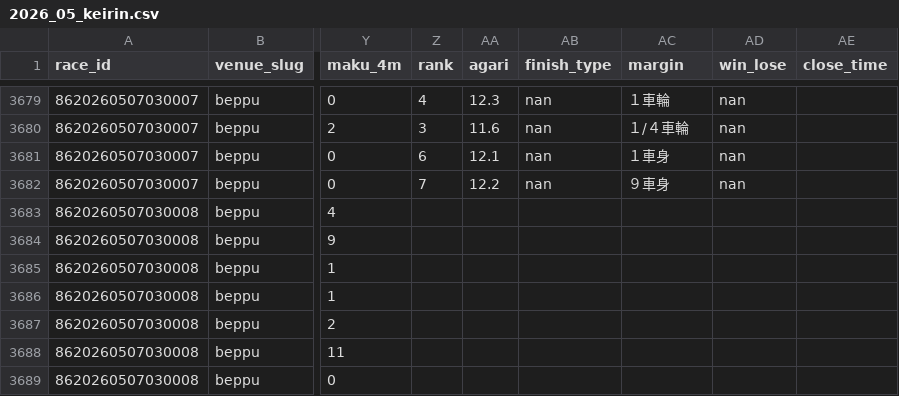
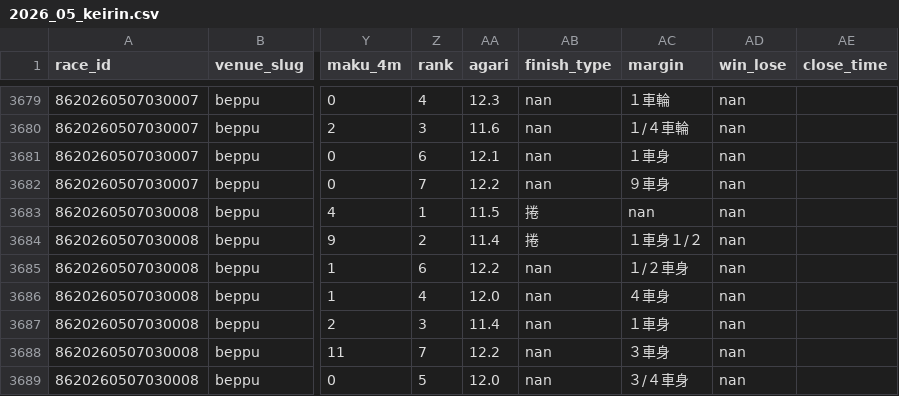
Before and after one commit to Kenseimk/keirin-data, a CSV file: keirin_data/2026_05_keirin.csv, drawn as a sheet; only a part is shown, gaps mark what is left out; the diff covers the shown part only; the diff names each change by its address in the sheet, - before the commit and + after, or states it on an @@ line.

```diff
--- a/keirin_data/2026_05_keirin.csv
+++ b/keirin_data/2026_05_keirin.csv
-Z3683 (rank): (empty)
+Z3683 (rank): 1
-AA3683 (agari): (empty)
+AA3683 (agari): 11.5
-AB3683:AB3684 (finish_type): (empty)
+AB3683:AB3684 (finish_type): 捲
-AC3683 (margin): (empty)
+AC3683 (margin): nan
-AD3683:AD3689 (win_lose): (empty)
+AD3683:AD3689 (win_lose): nan
-Z3684 (rank): (empty)
+Z3684 (rank): 2
-AA3684 (agari): (empty)
+AA3684 (agari): 11.4
-AC3684 (margin): (empty)
+AC3684 (margin): １車身１/２
-Z3685 (rank): (empty)
+Z3685 (rank): 6
-AA3685 (agari): (empty)
+AA3685 (agari): 12.2
-AB3685:AB3689 (finish_type): (empty)
+AB3685:AB3689 (finish_type): nan
-AC3685 (margin): (empty)
+AC3685 (margin): １/２車身
-Z3686 (rank): (empty)
+Z3686 (rank): 4
-AA3686 (agari): (empty)
+AA3686 (agari): 12.0
-AC3686 (margin): (empty)
+AC3686 (margin): ４車身
-Z3687 (rank): (empty)
+Z3687 (rank): 3
-AA3687 (agari): (empty)
+AA3687 (agari): 11.4
-AC3687 (margin): (empty)
+AC3687 (margin): １車身
-Z3688 (rank): (empty)
+Z3688 (rank): 7
-AA3688 (agari): (empty)
+AA3688 (agari): 12.2
-AC3688 (margin): (empty)
+AC3688 (margin): ３車身
-Z3689 (rank): (empty)
+Z3689 (rank): 5
-AA3689 (agari): (empty)
+AA3689 (agari): 12.0
-AC3689 (margin): (empty)
+AC3689 (margin): ３/４車身
```
Also changed, not shown: 105 edited cells elsewhere in this file.
